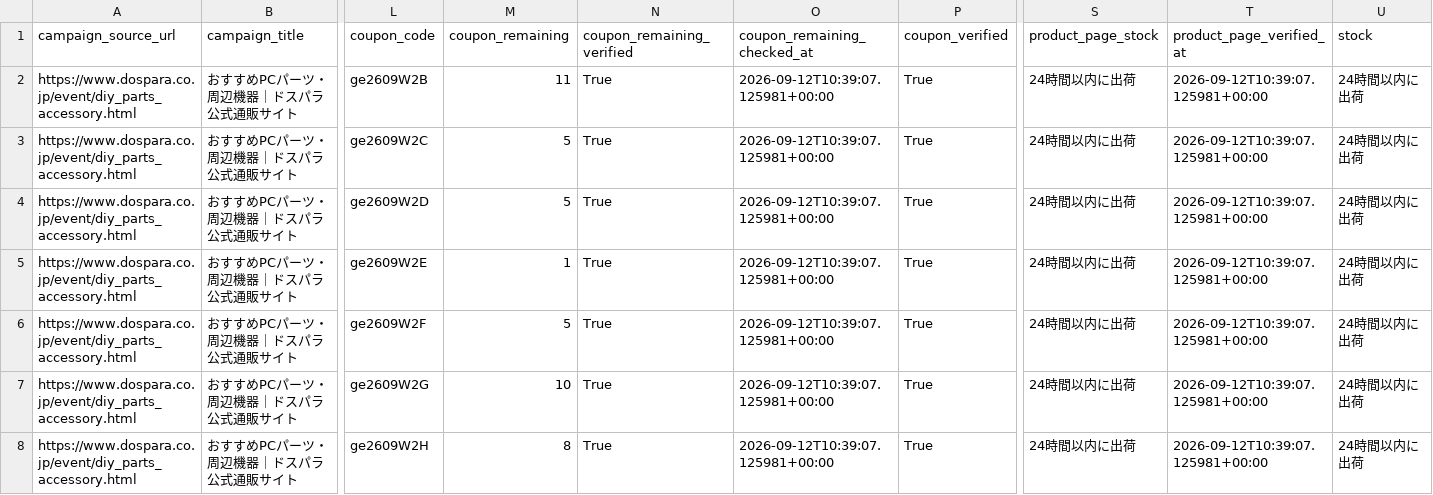
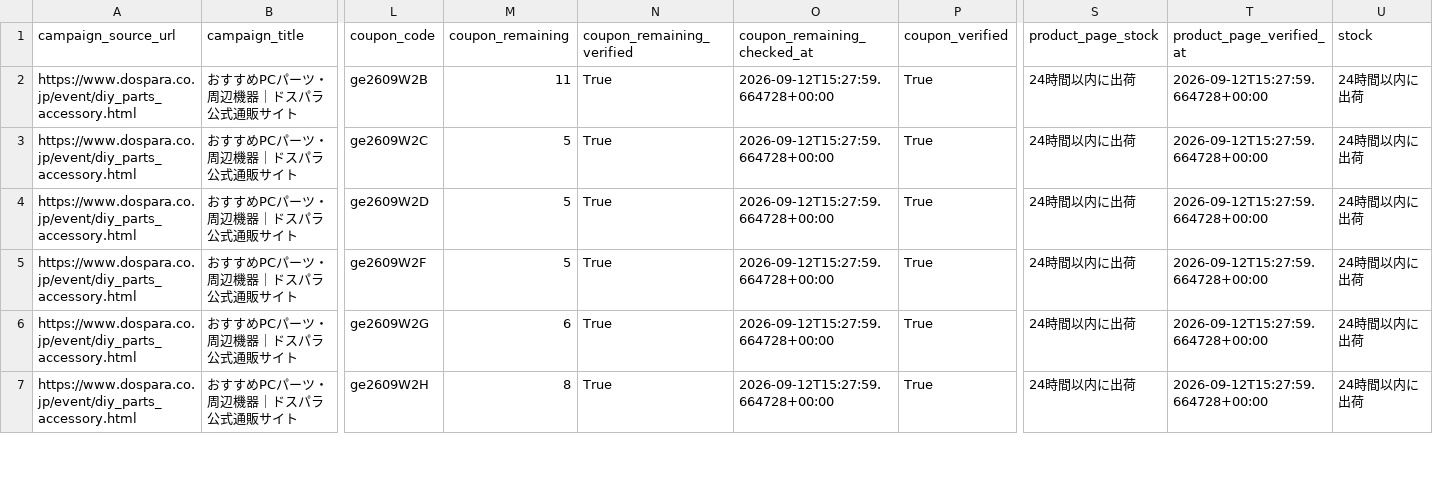
Before and after one commit to chijimi33/Dospara-coupon-price-tool, a CSV file: public/dospara_coupons.csv, drawn as a sheet; only a part is shown, gaps mark what is left out; removed rows and columns are numbered as before the commit, all else as after; rows hold the shown columns only; the diff covers the shown part only; the diff names each change by its address in the sheet, - before the commit and + after, or states it on an @@ line.

```diff
--- a/public/dospara_coupons.csv
+++ b/public/dospara_coupons.csv
-O2:O4 (coupon_remaining_checked_at): 2026-09-12T10:39:07.125981+00:00
+O2:O4 (coupon_remaining_checked_at): 2026-09-12T15:27:59.664728+00:00
-T2:T4 (product_page_verified_at): 2026-09-12T10:39:07.125981+00:00
+T2:T4 (product_page_verified_at): 2026-09-12T15:27:59.664728+00:00
-row 5: https://www.dospara.co.jp/event/diy_parts_accessory.html | おすすめPCパーツ・周辺機器｜ドスパラ公式通販サイト | ge2609W2E | 1 | True | 2026-09-12T10:39:07.125981+00:00 | True | 24時間以内に出荷 | 2026-09-12T10:39:07.125981+00:00 | 24時間以内に出荷
-O5:O7 (coupon_remaining_checked_at): 2026-09-12T10:39:07.125981+00:00
+O5:O7 (coupon_remaining_checked_at): 2026-09-12T15:27:59.664728+00:00
-T5:T7 (product_page_verified_at): 2026-09-12T10:39:07.125981+00:00
+T5:T7 (product_page_verified_at): 2026-09-12T15:27:59.664728+00:00
-M6 (coupon_remaining): 10
+M6 (coupon_remaining): 6
```
Also changed, not shown: 52 edited cells elsewhere in this file, 2 other files.
